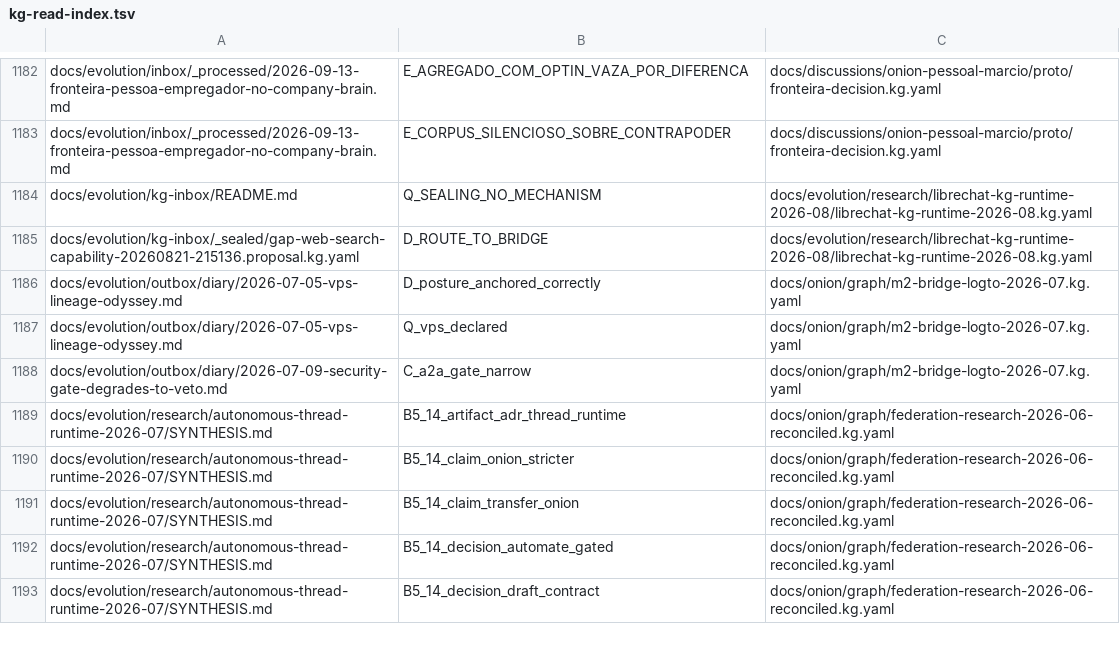
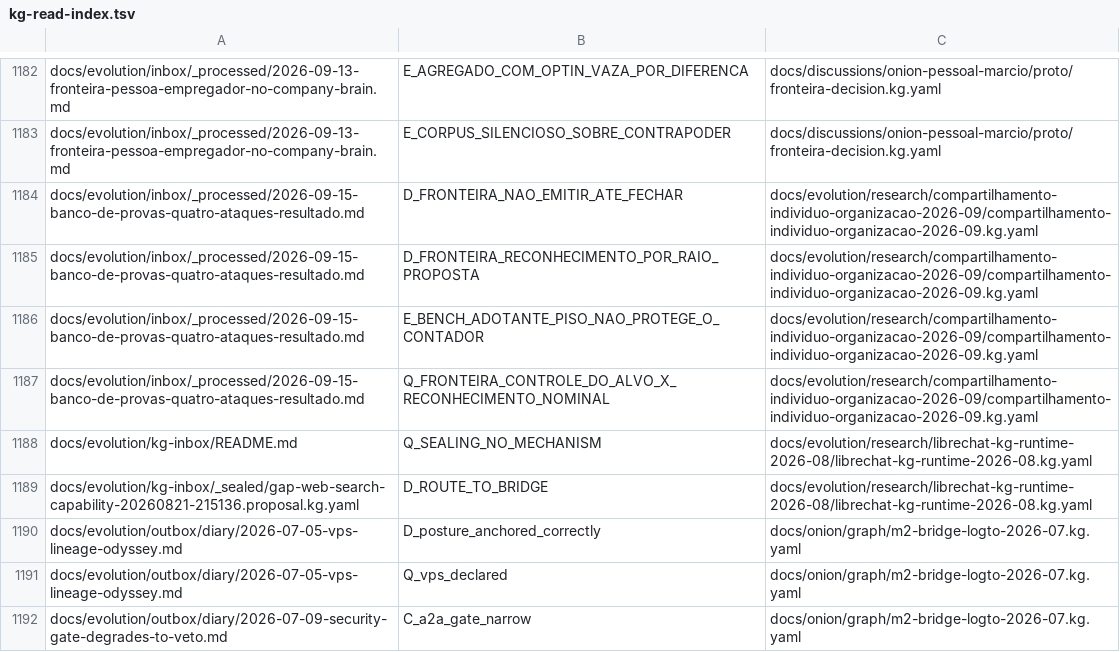
Before and after one commit to marciocar/onion-evolve, a TSV file: docs/onion/kg-read-index.tsv, drawn as a sheet; only a part is shown, gaps mark what is left out; the shorter side is filled out with more unchanged rows; the diff names each change by its address in the sheet, - before the commit and + after, or states it on an @@ line.

```diff
--- a/docs/onion/kg-read-index.tsv
+++ b/docs/onion/kg-read-index.tsv
+row 1184: docs/evolution/inbox/_processed/2026-09-15-banco-de-provas-quatro-ataques-resultado.md | D_FRONTEIRA_NAO_EMITIR_ATE_FECHAR | docs/evolution/research/compartilhamento-individuo-organizacao-2026-09/compartilhamento-individuo-organizacao-2026-09.kg.yaml
+row 1185: docs/evolution/inbox/_processed/2026-09-15-banco-de-provas-quatro-ataques-resultado.md | D_FRONTEIRA_RECONHECIMENTO_POR_RAIO_PROPOSTA | docs/evolution/research/compartilhamento-individuo-organizacao-2026-09/compartilhamento-individuo-organizacao-2026-09.kg.yaml
+row 1186: docs/evolution/inbox/_processed/2026-09-15-banco-de-provas-quatro-ataques-resultado.md | E_BENCH_ADOTANTE_PISO_NAO_PROTEGE_O_CONTADOR | docs/evolution/research/compartilhamento-individuo-organizacao-2026-09/compartilhamento-individuo-organizacao-2026-09.kg.yaml
+row 1187: docs/evolution/inbox/_processed/2026-09-15-banco-de-provas-quatro-ataques-resultado.md | Q_FRONTEIRA_CONTROLE_DO_ALVO_X_RECONHECIMENTO_NOMINAL | docs/evolution/research/compartilhamento-individuo-organizacao-2026-09/compartilhamento-individuo-organizacao-2026-09.kg.yaml
```
Also changed, not shown: 9 other files.
